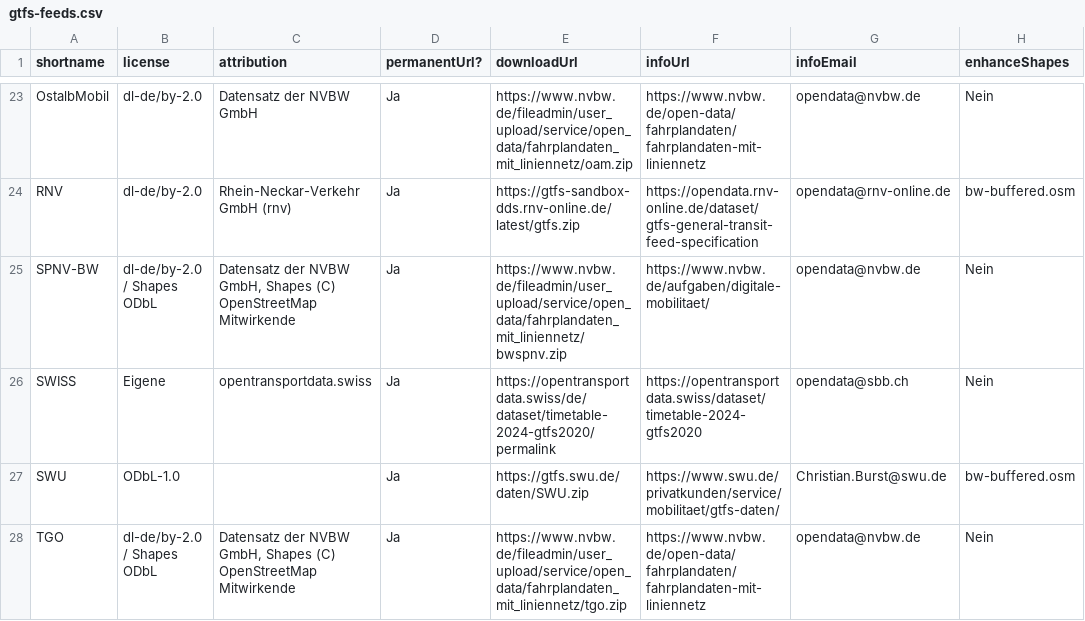
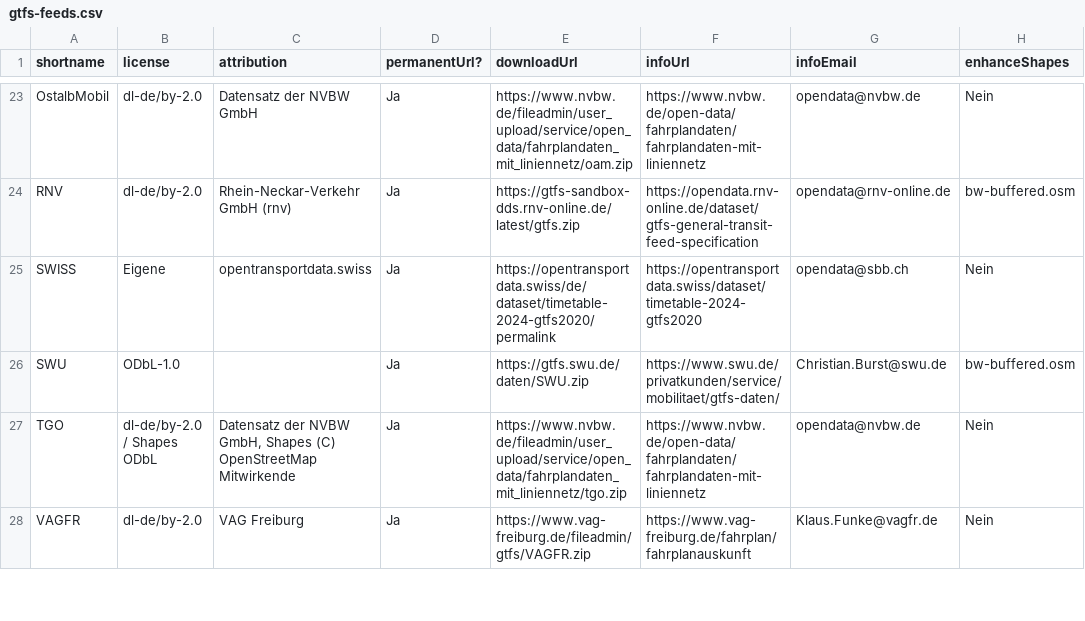
Before and after one commit to mfdz/gtfs-hub, a CSV file: config/gtfs-feeds.csv, drawn as a sheet; only a part is shown, gaps mark what is left out; the shorter side is filled out with more unchanged rows.

Commit message:
remove now unavailable SPNV-BW

```diff
--- a/config/gtfs-feeds.csv
+++ b/config/gtfs-feeds.csv
@@ -24,3 +24,2 @@ OstalbMobil;dl-de/by-2.0;Datensatz der NVBW GmbH;Ja;https://www.nvbw.de/fileadmi
 RNV;dl-de/by-2.0;Rhein-Neckar-Verkehr GmbH (rnv);Ja;https://gtfs-sandbox-dds.rnv-online.de/latest/gtfs.zip;https://opendata.rnv-online.de/dataset/gtfs-general-transit-feed-specification;opendata@rnv-online.de;bw-buffered.osm
-SPNV-BW;dl-de/by-2.0 / Shapes ODbL;Datensatz der NVBW GmbH, Shapes (C) OpenStreetMap Mitwirkende;Ja;https://www.nvbw.de/fileadmin/user_upload/service/open_data/fahrplandaten_mit_liniennetz/bwspnv.zip;https://www.nvbw.de/aufgaben/digitale-mobilitaet/;opendata@nvbw.de;Nein
 SWISS;Eigene;opentransportdata.swiss;Ja;https://opentransportdata.swiss/de/dataset/timetable-2024-gtfs2020/permalink;https://opentransportdata.swiss/dataset/timetable-2024-gtfs2020;opendata@sbb.ch;Nein
```
